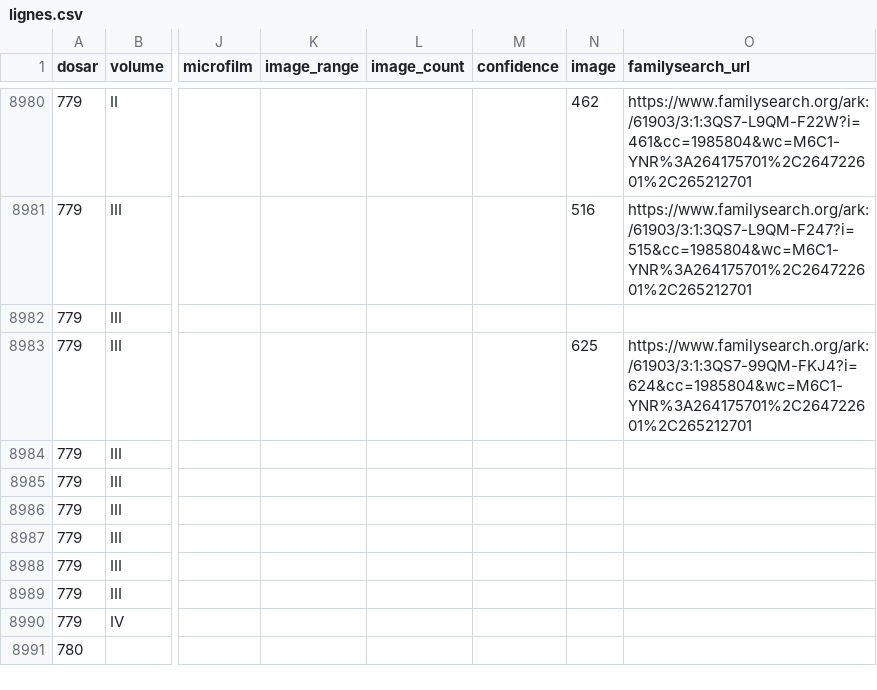
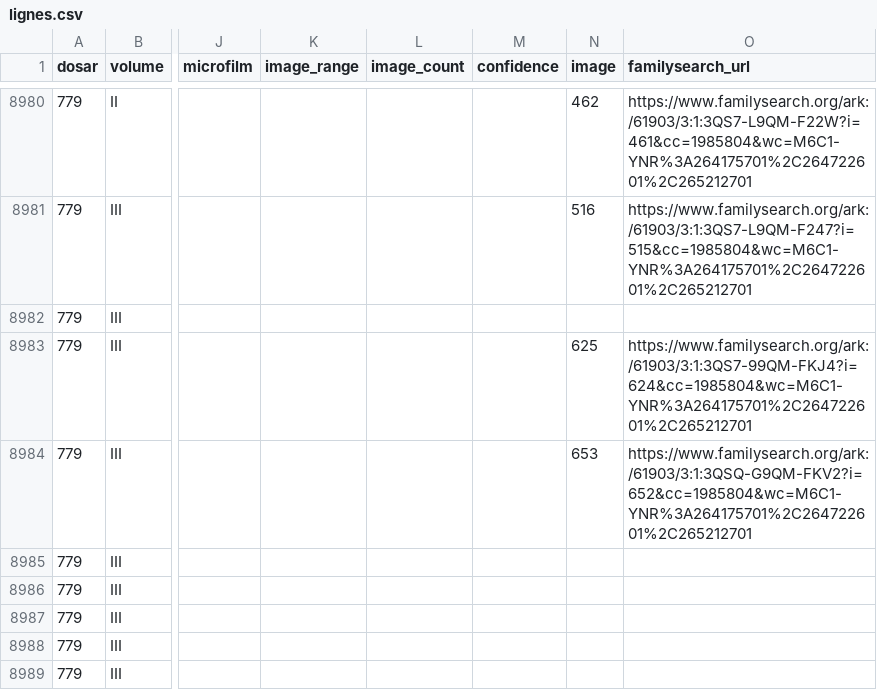
Before and after one commit to index-moldova-revision-lists/index-moldova-revision-lists.github.io, a CSV file: data/lignes.csv, drawn as a sheet; only a part is shown, gaps mark what is left out; the shorter side is filled out with more unchanged rows; the diff names each change by its address in the sheet, - before the commit and + after, or states it on an @@ line.

```diff
--- a/data/lignes.csv
+++ b/data/lignes.csv
-N8984 (image): (empty)
+N8984 (image): 653
-O8984 (familysearch_url): (empty)
+O8984 (familysearch_url): https://www.familysearch.org/ark:/61903/3:1:3QSQ-G9QM-FKV2?i=652&cc=1985804&wc=M6C1-YNR%3A264175701%2C264722601%2C265212701
```
Also changed, not shown: 3 other files.
